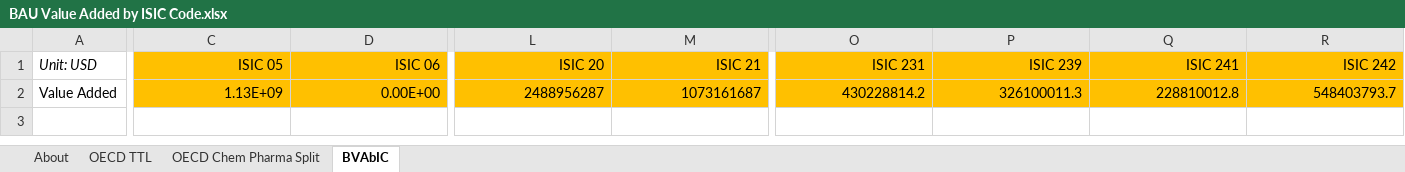
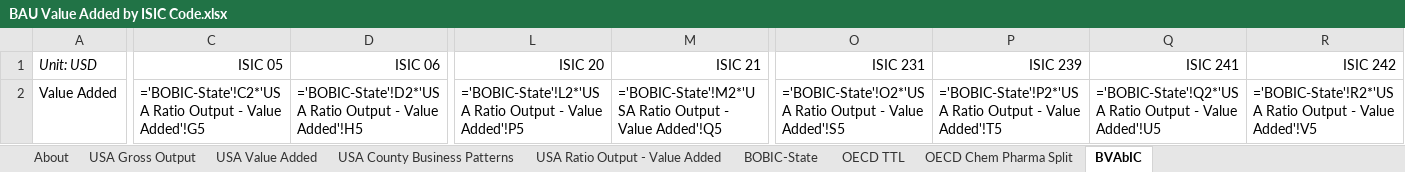
Before and after one commit to EnergyInnovation/eps-michigan, an Excel workbook: InputData/io-model/BVAbIC/BAU Value Added by ISIC Code.xlsx, sheet BVAbIC, drawn as a sheet; only a part is shown, gaps mark what is left out; values as stored, in another font and other column widths than the file's, no borders; formulas without a stored value are shown as written; removed rows and columns are numbered as before the commit, all else as after; rows hold the shown columns only; the diff covers the shown part only; the diff names each change by its address in the sheet, - before the commit and + after, or states it on an @@ line.

```diff
--- a/InputData/io-model/BVAbIC/BAU Value Added by ISIC Code.xlsx (sheet BVAbIC)
+++ b/InputData/io-model/BVAbIC/BAU Value Added by ISIC Code.xlsx (sheet BVAbIC)
+sheet tab: USA Gross Output
+sheet tab: USA Value Added
+sheet tab: USA County Business Patterns
+sheet tab: USA Ratio Output - Value Added
+sheet tab: BOBIC-State
-C1:D1 fill: #FFC000
+C1:D1 fill: none
-L1:M1 fill: #FFC000
+L1:M1 fill: none
-O1:R1 fill: #FFC000
+O1:R1 fill: none
-row 2: Value Added | 1.13E+09 | 0.00E+00 | 2488956287 | 1073161687 | 430228814.2 | 326100011.3 | 228810012.8 | 548403793.7
+row 2: Value Added | ='BOBIC-State'!C2*'USA Ratio Output - Value Added'!G5 | ='BOBIC-State'!D2*'USA Ratio Output - Value Added'!H5 | ='BOBIC-State'!L2*'USA Ratio Output - Value Added'!P5 | ='BOBIC-State'!M2*'USA Ratio Output - Value Added'!Q5 | ='BOBIC-State'!O2*'USA Ratio Output - Value Added'!S5 | ='BOBIC-State'!P2*'USA Ratio Output - Value Added'!T5 | ='BOBIC-State'!Q2*'USA Ratio Output - Value Added'!U5 | ='BOBIC-State'!R2*'USA Ratio Output - Value Added'!V5
```
Also changed, not shown: cell formats elsewhere in this sheet, InputData/elec/ARpUIiRC/Ann Ret per Unit Inc in Relative Cost.xlsx, InputData/indst/BIFUbC/BAU Industrial Fuel Use before CCS.xlsx, 36 other files.
